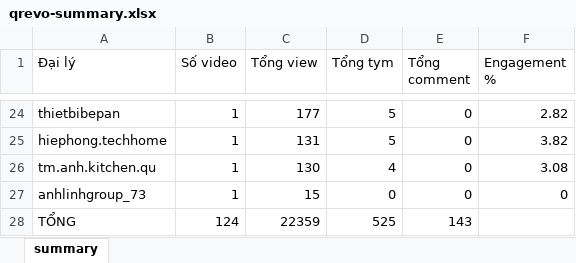
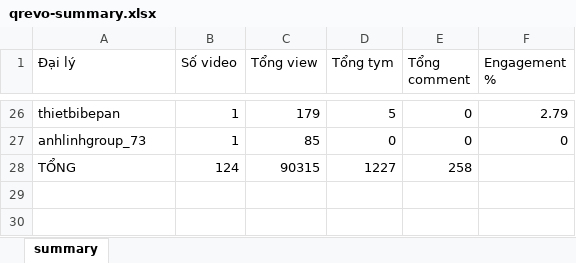
Before and after one commit to tuananh-din/tiktok-dealer-tracker, an Excel workbook: output/qrevo-summary.xlsx, sheet summary, drawn as a sheet; only a part is shown, gaps mark what is left out; values as stored, in another font and other column widths than the file's, no borders; removed rows and columns are numbered as before the commit, all else as after; the diff covers the shown part only; the diff names each change by its address in the sheet, - before the commit and + after, or states it on an @@ line.

```diff
--- a/output/qrevo-summary.xlsx (sheet summary)
+++ b/output/qrevo-summary.xlsx (sheet summary)
-C26 (Tổng view): 177
+C26 (Tổng view): 179
-F26 (Engagement %): 2.82
+F26 (Engagement %): 2.79
-row 25: hiephong.techhome | 1 | 131 | 5 | 0 | 3.82
-row 26: tm.anh.kitchen.qu | 1 | 130 | 4 | 0 | 3.08
-C27 (Tổng view): 15
+C27 (Tổng view): 85
-C28 (Tổng view): 22359
+C28 (Tổng view): 90315
-D28 (Tổng tym): 525
+D28 (Tổng tym): 1227
-E28 (Tổng comment): 143
+E28 (Tổng comment): 258
```
Also changed, not shown: 6 added rows, 4 removed rows and 57 edited cells elsewhere in this sheet, output/qrevo-videos.xlsx, 7 other files.
